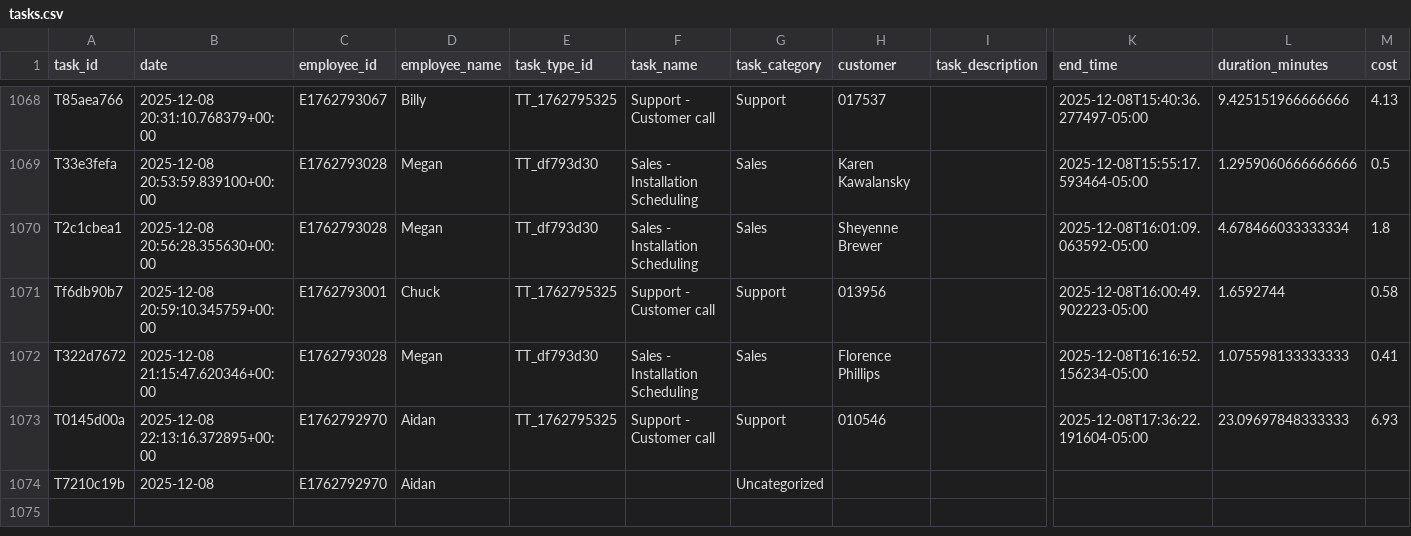
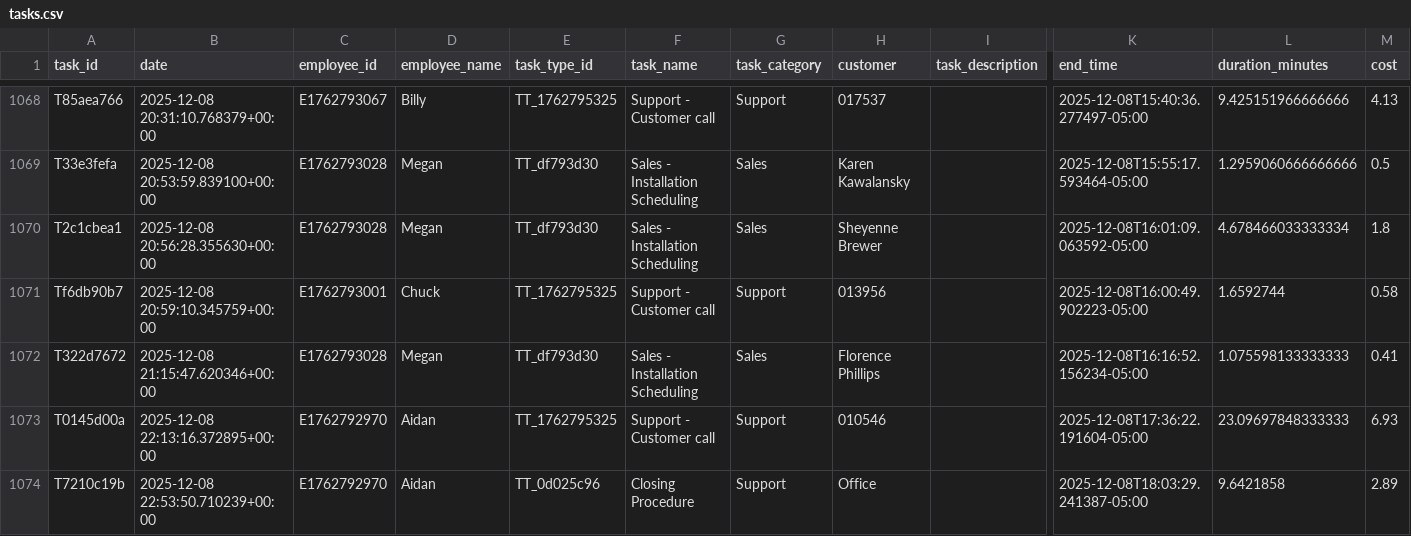
Before and after one commit to pwngithub/Employeetime, a CSV file: Data/tasks.csv, drawn as a sheet; only a part is shown, gaps mark what is left out; the diff names each change by its address in the sheet, - before the commit and + after, or states it on an @@ line.

Commit message:
Finish task (with details)

```diff
--- a/Data/tasks.csv
+++ b/Data/tasks.csv
-B1074 (date): 2025-12-08
+B1074 (date): 2025-12-08 22:53:50.710239+00:00
-E1074 (task_type_id): (empty)
+E1074 (task_type_id): TT_0d025c96
-F1074 (task_name): (empty)
+F1074 (task_name): Closing Procedure
-G1074 (task_category): Uncategorized
+G1074 (task_category): Support
-H1074 (customer): (empty)
+H1074 (customer): Office
-K1074 (end_time): (empty)
+K1074 (end_time): 2025-12-08T18:03:29.241387-05:00
-L1074 (duration_minutes): (empty)
+L1074 (duration_minutes): 9.6421858
-M1074 (cost): (empty)
+M1074 (cost): 2.89
```
